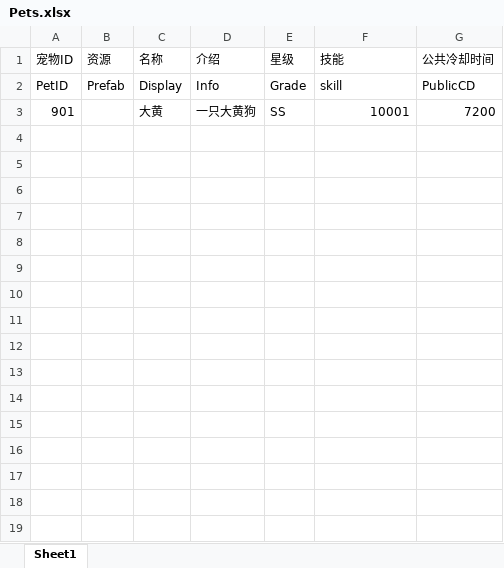
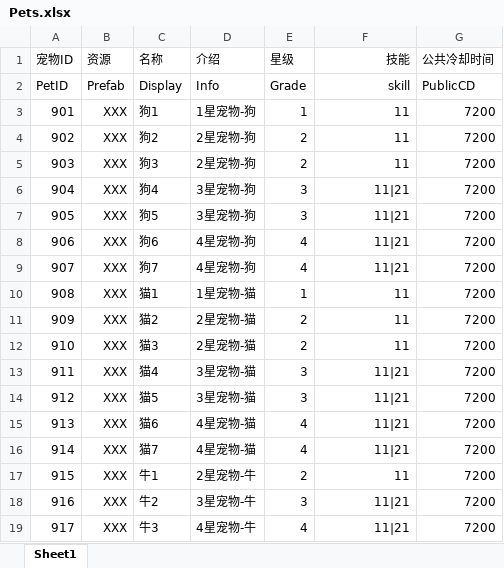
Before and after one commit to qingyu24/farmServer, an Excel workbook: farmServer/config/Pets.xlsx, sheet Sheet1, drawn as a sheet; only a part is shown; values as stored, in another font and other column widths than the file's, no borders; the diff covers the shown part only; the diff names each change by its address in the sheet, - before the commit and + after, or states it on an @@ line.

```diff
--- a/farmServer/config/Pets.xlsx (sheet Sheet1)
+++ b/farmServer/config/Pets.xlsx (sheet Sheet1)
-F1:F2 alignment: left
+F1:F2 alignment: right
-B3 (资源): (empty)
+B3 (资源): XXX
-C3 (名称): 大黄
+C3 (名称): 狗1
-D3 (介绍): 一只大黄狗
+D3 (介绍): 1星宠物-狗
-E3 (星级): SS
+E3 (星级): 1
-F3 (技能): 10001
+F3 (技能): 11
+row 4: 902 | XXX | 狗2 | 2星宠物-狗 | 2 | 11 | 7200
+row 5: 903 | XXX | 狗3 | 2星宠物-狗 | 2 | 11 | 7200
+row 6: 904 | XXX | 狗4 | 3星宠物-狗 | 3 | 11|21 | 7200
+row 7: 905 | XXX | 狗5 | 3星宠物-狗 | 3 | 11|21 | 7200
+row 8: 906 | XXX | 狗6 | 4星宠物-狗 | 4 | 11|21 | 7200
+row 9: 907 | XXX | 狗7 | 4星宠物-狗 | 4 | 11|21 | 7200
+row 10: 908 | XXX | 猫1 | 1星宠物-猫 | 1 | 11 | 7200
+row 11: 909 | XXX | 猫2 | 2星宠物-猫 | 2 | 11 | 7200
+row 12: 910 | XXX | 猫3 | 2星宠物-猫 | 2 | 11 | 7200
+row 13: 911 | XXX | 猫4 | 3星宠物-猫 | 3 | 11|21 | 7200
+row 14: 912 | XXX | 猫5 | 3星宠物-猫 | 3 | 11|21 | 7200
+row 15: 913 | XXX | 猫6 | 4星宠物-猫 | 4 | 11|21 | 7200
+row 16: 914 | XXX | 猫7 | 4星宠物-猫 | 4 | 11|21 | 7200
+row 17: 915 | XXX | 牛1 | 2星宠物-牛 | 2 | 11 | 7200
+row 18: 916 | XXX | 牛2 | 3星宠物-牛 | 3 | 11|21 | 7200
+row 19: 917 | XXX | 牛3 | 4星宠物-牛 | 4 | 11|21 | 7200
```
Also changed, not shown: 13 added rows elsewhere in this sheet, farmServer/config/Craft.xlsx, farmServer/config/Entity.xlsx, 52 other files.
